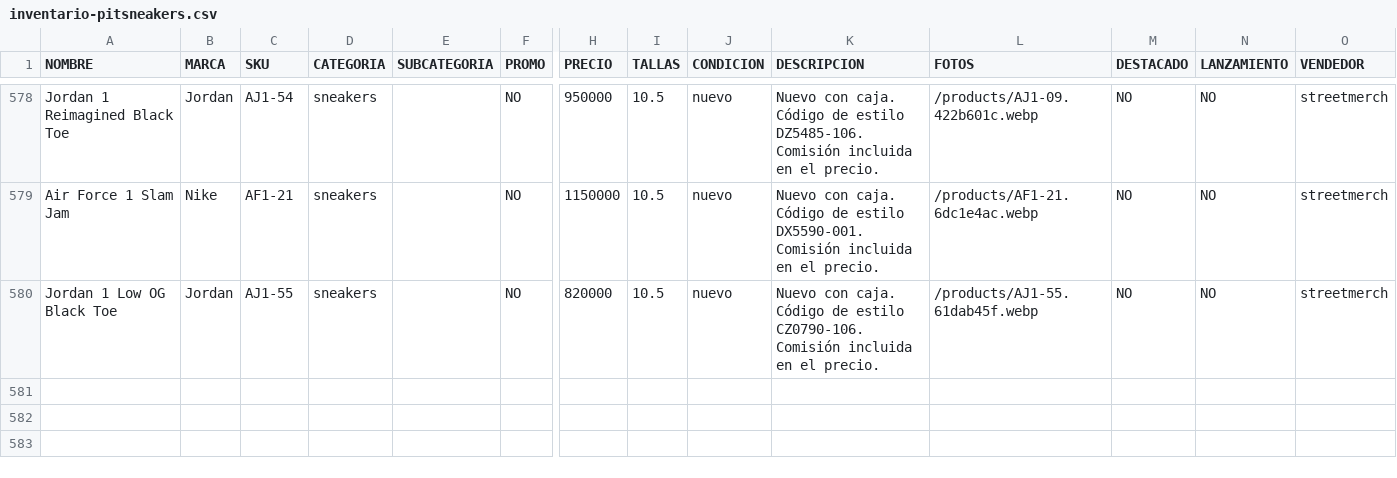
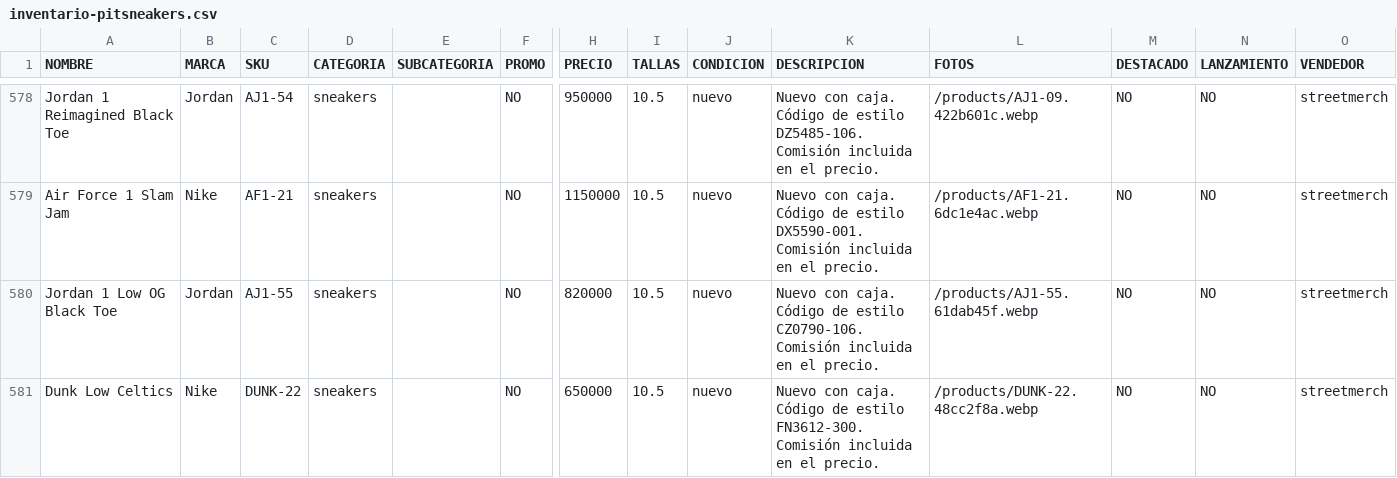
Before and after one commit to pitzsneakerscol-ui/pitsneakers-web, a CSV file: docs/inventario-pitsneakers.csv, drawn as a sheet; only a part is shown, gaps mark what is left out; rows hold the shown columns only; the diff names each change by its address in the sheet, - before the commit and + after, or states it on an @@ line.

```diff
--- a/docs/inventario-pitsneakers.csv
+++ b/docs/inventario-pitsneakers.csv
+row 581: Dunk Low Celtics | Nike | DUNK-22 | sneakers |  | NO | 650000 | 10.5 | nuevo | Nuevo con caja. Código de estilo FN3612-300. Comisión incluida en el precio. | /products/DUNK-22.48cc2f8a.webp | NO | NO | streetmerch
```
Also changed, not shown: 4 other files.
